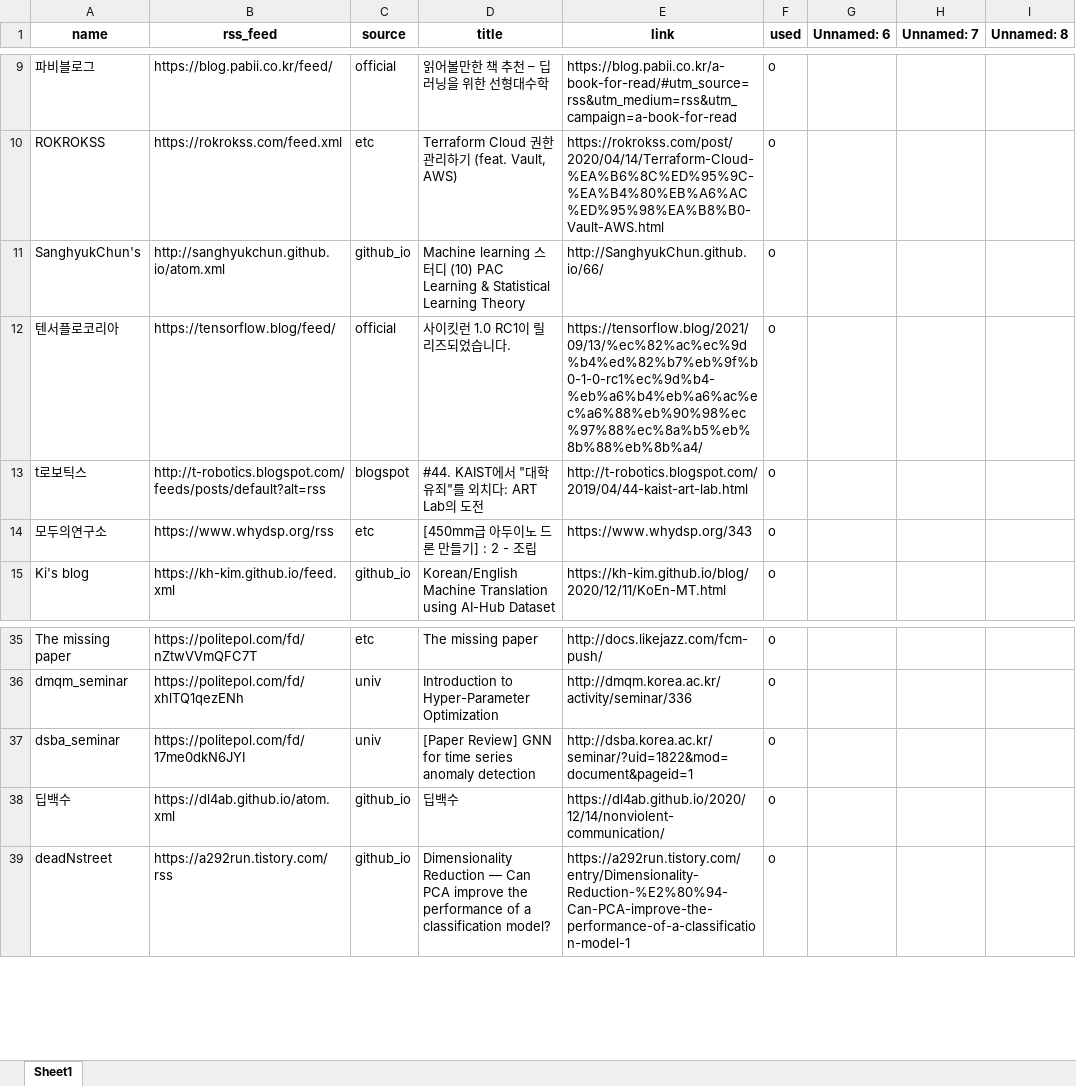
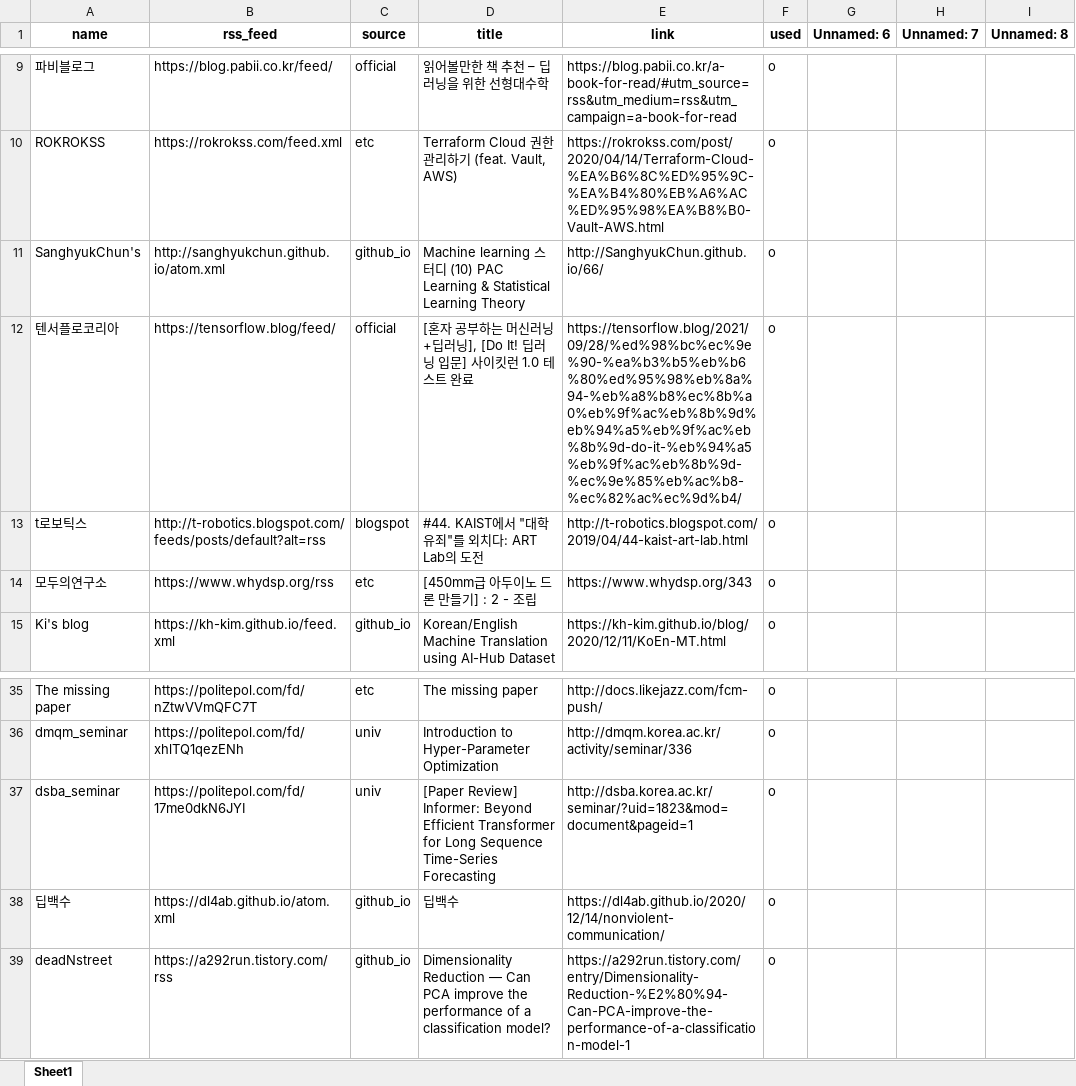
Before and after one commit to ainsuotain/today-mlblog-bot, an Excel workbook: Blogs_used_list.xlsx, sheet Sheet1, drawn as a sheet; only a part is shown, gaps mark what is left out; values as stored, in another font and other column widths than the file's, no borders; the diff names each change by its address in the sheet, - before the commit and + after, or states it on an @@ line.

Commit message:
Auto - Update data with bot!

```diff
--- a/Blogs_used_list.xlsx (sheet Sheet1)
+++ b/Blogs_used_list.xlsx (sheet Sheet1)
-D12 (title): 사이킷런 1.0 RC1이 릴리즈되었습니다.
+D12 (title): [혼자 공부하는 머신러닝+딥러닝], [Do It! 딥러닝 입문] 사이킷런 1.0 테스트 완료
-E12 (link): https://tensorflow.blog/2021/09/13/%ec%82%ac%ec%9d%b4%ed%82%b7%eb%9f%b0-1-0-rc1%ec%9d%b4-%eb%a6%b4%eb%a6%ac%ec%a6%88%eb%90%98%ec%97%88%ec%8a%b5%eb%8b%88%eb%8b%a4/
+E12 (link): https://tensorflow.blog/2021/09/28/%ed%98%bc%ec%9e%90-%ea%b3%b5%eb%b6%80%ed%95%98%eb%8a%94-%eb%a8%b8%ec%8b%a0%eb%9f%ac%eb%8b%9d%eb%94%a5%eb%9f%ac%eb%8b%9d-do-it-%eb%94%a5%eb%9f%ac%eb%8b%9d-%ec%9e%85%eb%ac%b8-%ec%82%ac%ec%9d%b4/
-D37 (title): [Paper Review] GNN for time series anomaly detection
+D37 (title): [Paper Review] Informer: Beyond Efficient Transformer for Long Sequence Time-Series Forecasting
-E37 (link): http://dsba.korea.ac.kr/seminar/?uid=1822&mod=document&pageid=1
+E37 (link): http://dsba.korea.ac.kr/seminar/?uid=1823&mod=document&pageid=1
```
Also changed, not shown: 1 other file.
